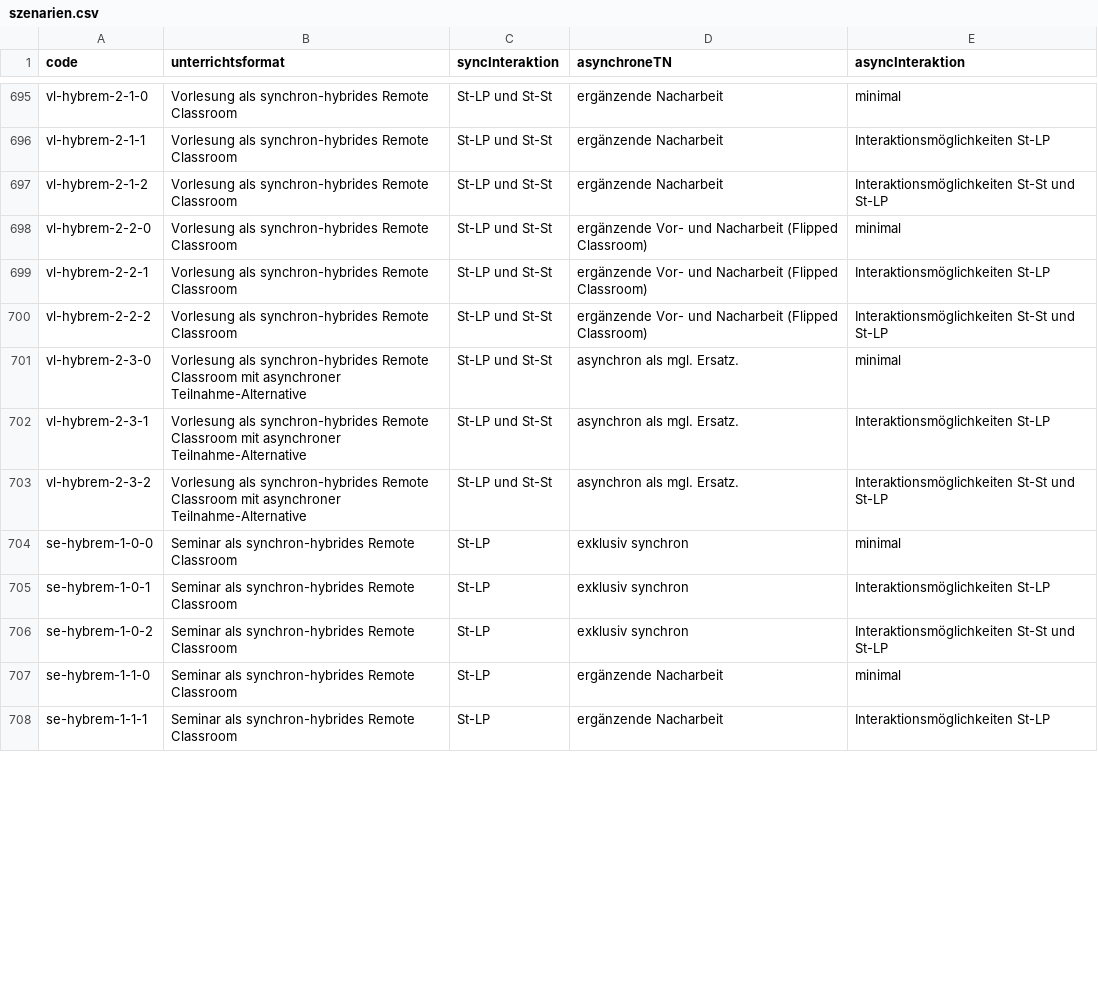
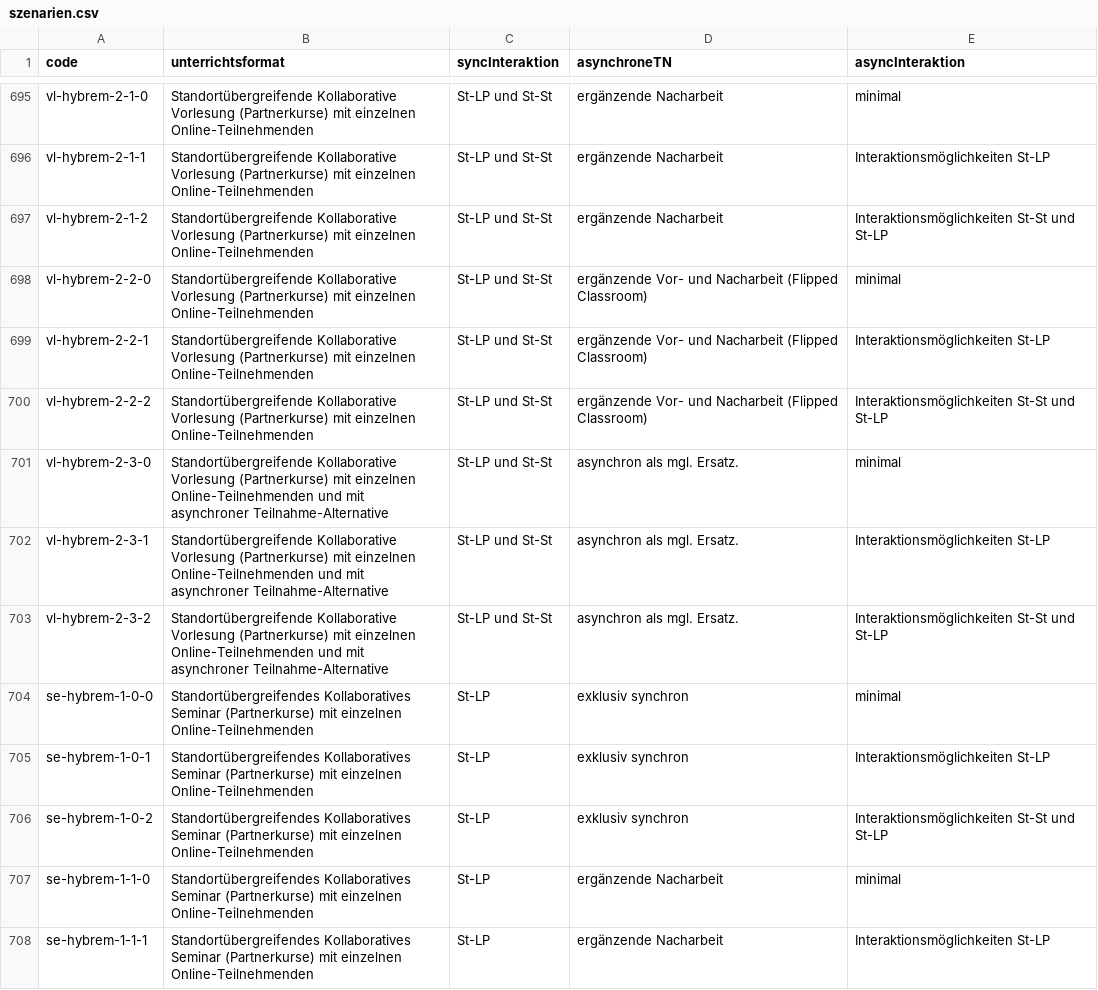
Before and after one commit to bolognalab/bolognalab.github.io, a CSV file: entscheidungshilfe-lehre/szenarien.csv, drawn as a sheet; only a part is shown, gaps mark what is left out; the diff covers the shown part only; the diff names each change by its address in the sheet, - before the commit and + after, or states it on an @@ line.

```diff
--- a/entscheidungshilfe-lehre/szenarien.csv
+++ b/entscheidungshilfe-lehre/szenarien.csv
-B695:B700 (unterrichtsformat): Vorlesung als synchron-hybrides Remote Classroom
+B695:B700 (unterrichtsformat): Standortübergreifende Kollaborative Vorlesung (Partnerkurse) mit einzelnen Online-Teilnehmenden
-B701:B703 (unterrichtsformat): Vorlesung als synchron-hybrides Remote Classroom mit asynchroner…
+B701:B703 (unterrichtsformat): Standortübergreifende Kollaborative Vorlesung (Partnerkurse) mit einzelnen Online-Teilnehmenden und mit asynchroner…
-B704:B708 (unterrichtsformat): Seminar als synchron-hybrides Remote Classroom
+B704:B708 (unterrichtsformat): Standortübergreifendes Kollaboratives Seminar (Partnerkurse) mit einzelnen Online-Teilnehmenden
```
Also changed, not shown: 106 edited cells elsewhere in this file, 9 other files.
